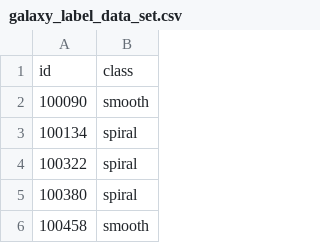
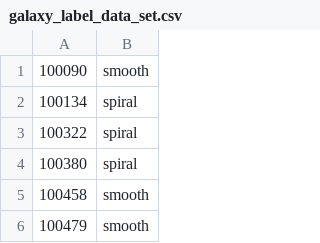
Before and after one commit to lodtan/gti770-tp2, a CSV file: galaxy_label_data_set.csv, drawn as a sheet; only a part is shown; the shorter side is filled out with more unchanged rows.

Commit message:
resolve inconsistancy labels features

```diff
--- a/galaxy_label_data_set.csv
+++ b/galaxy_label_data_set.csv
@@ -1,2 +1 @@
-id,class
 100090,smooth
```
